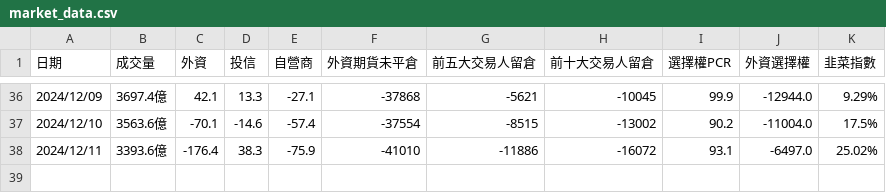
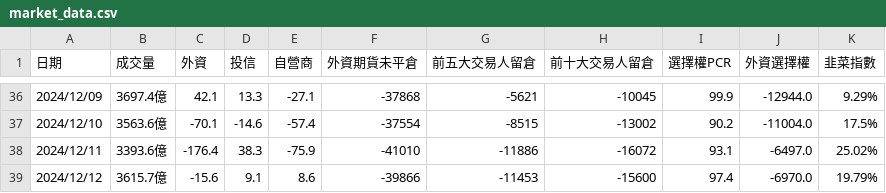
Before and after one commit to jasonihow/stock_notifier, a CSV file: market_data.csv, drawn as a sheet; only a part is shown, gaps mark what is left out; the diff names each change by its address in the sheet, - before the commit and + after, or states it on an @@ line.

```diff
--- a/market_data.csv
+++ b/market_data.csv
+row 39: 2024/12/12 | 3615.7億 | -15.6 | 9.1 | 8.6 | -39866 | -11453 | -15600 | 97.4 | -6970.0 | 19.79%
```
